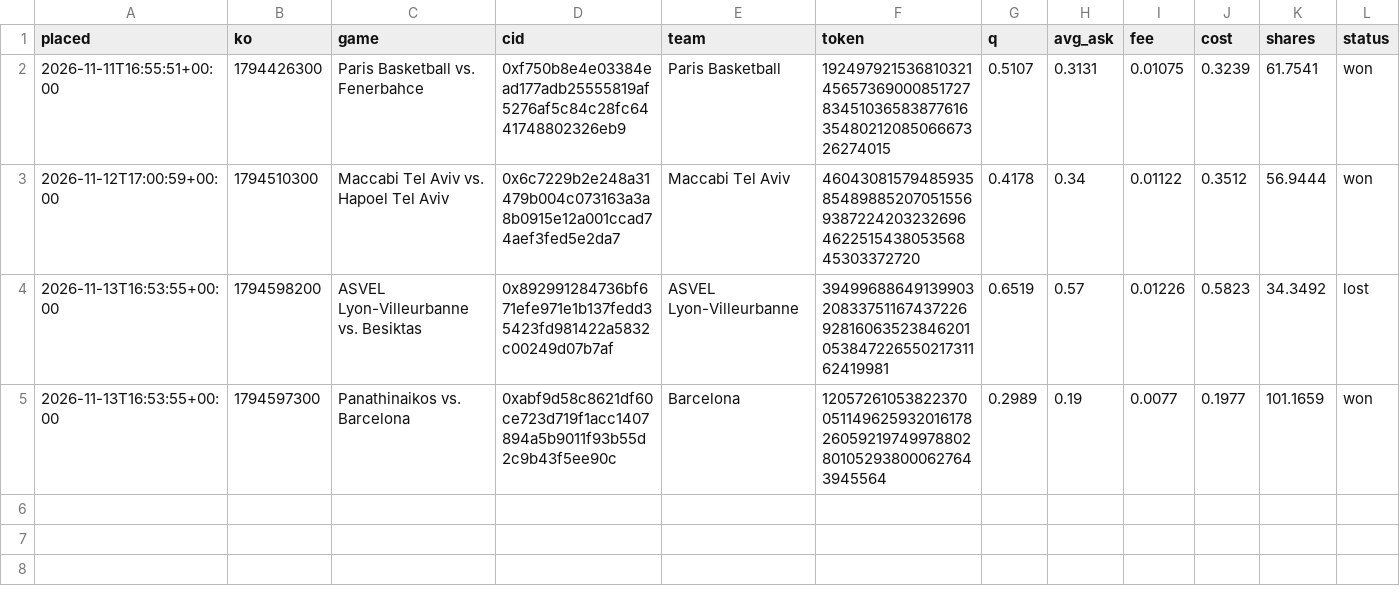
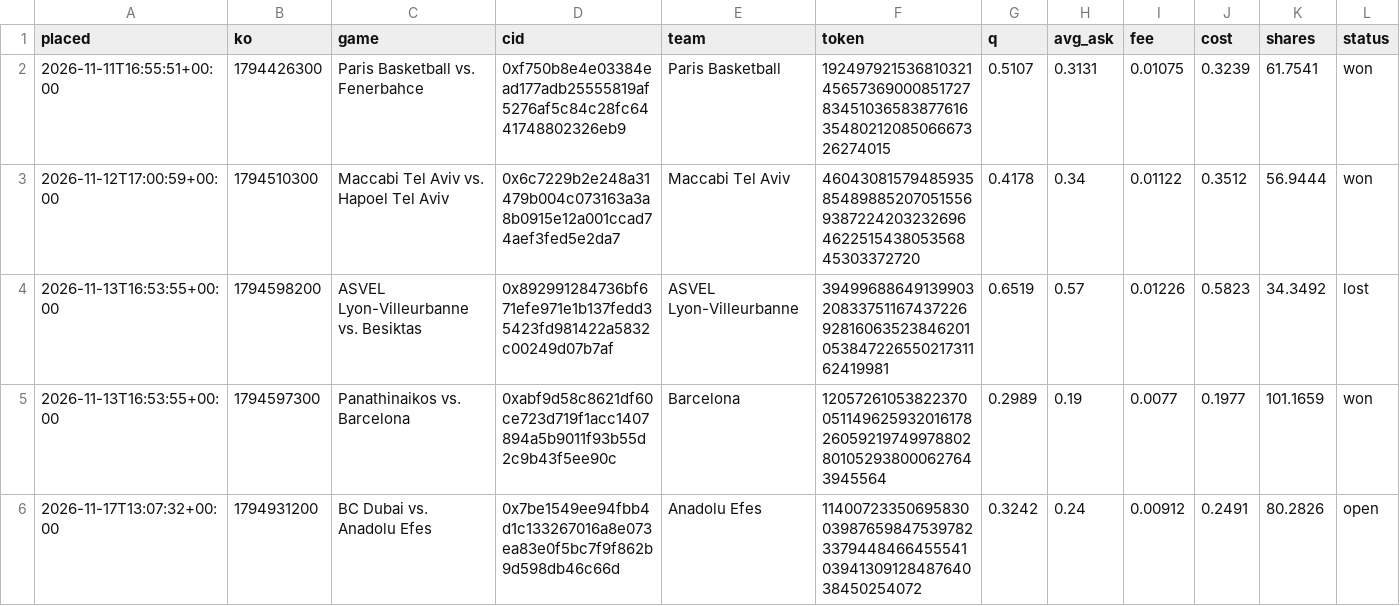
Before and after one commit to trendatrenda/polymarket-scanners, a CSV file: euro_paper_bets.csv, drawn as a sheet; only a part is shown; rows hold the shown columns only; the diff names each change by its address in the sheet, - before the commit and + after, or states it on an @@ line.

```diff
--- a/euro_paper_bets.csv
+++ b/euro_paper_bets.csv
+row 6: 2026-11-17T13:07:32+00:00 | 1794931200 | BC Dubai vs. Anadolu Efes | 0x7be1549ee94fbb4d1c133267016a8e073ea83e0f5bc7f9f862b9d598db46c66d | Anadolu Efes | 114007233506958300398765984753978233794484664555410394130912848764038450254072 | 0.3242 | 0.24 | 0.00912 | 0.2491 | 80.2826 | open
```
Also changed, not shown: ai_forecasts.csv, air_forecasts.csv, 5 other files.
